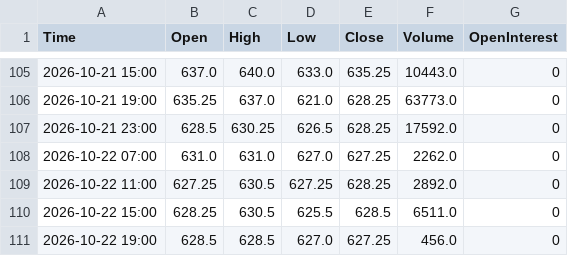
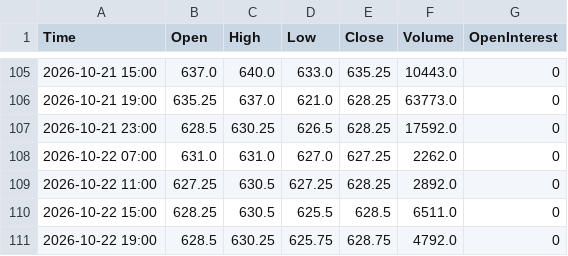
Before and after one commit to Thang-Cbot/dashboard, a CSV file: Data/output/ZW_active_H4.csv, drawn as a sheet; only a part is shown, gaps mark what is left out.

```diff
--- a/Data/output/ZW_active_H4.csv
+++ b/Data/output/ZW_active_H4.csv
@@ -110,2 +110,2 @@ Time,Open,High,Low,Close,Volume,OpenInterest
 2026-10-22 15:00,628.25,630.5,625.5,628.5,6511.0,0
-2026-10-22 19:00,628.5,628.5,627.0,627.25,456.0,0
+2026-10-22 19:00,628.5,630.25,625.75,628.75,4792.0,0
```
Also changed, not shown: Data/output/ZC_active_H4.csv, 3 other files.
